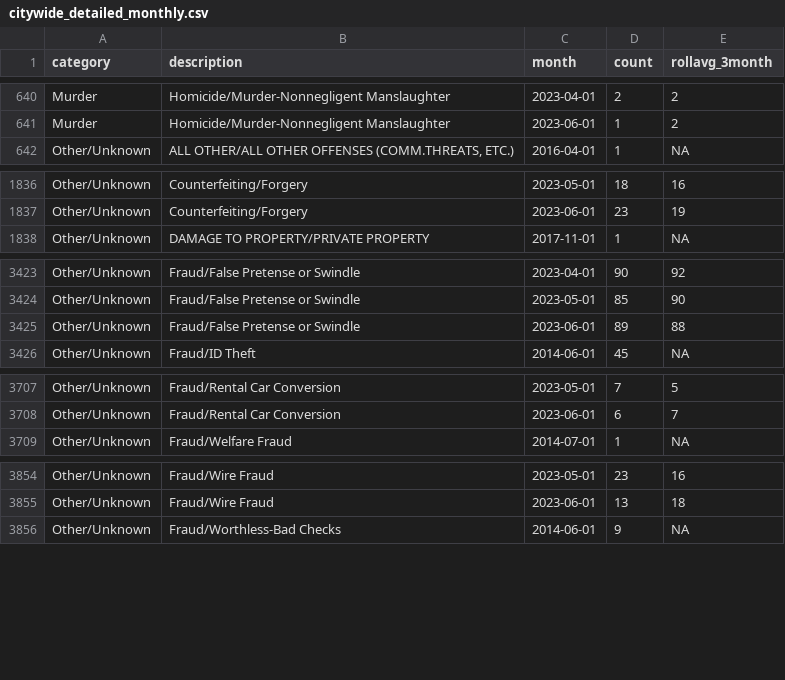
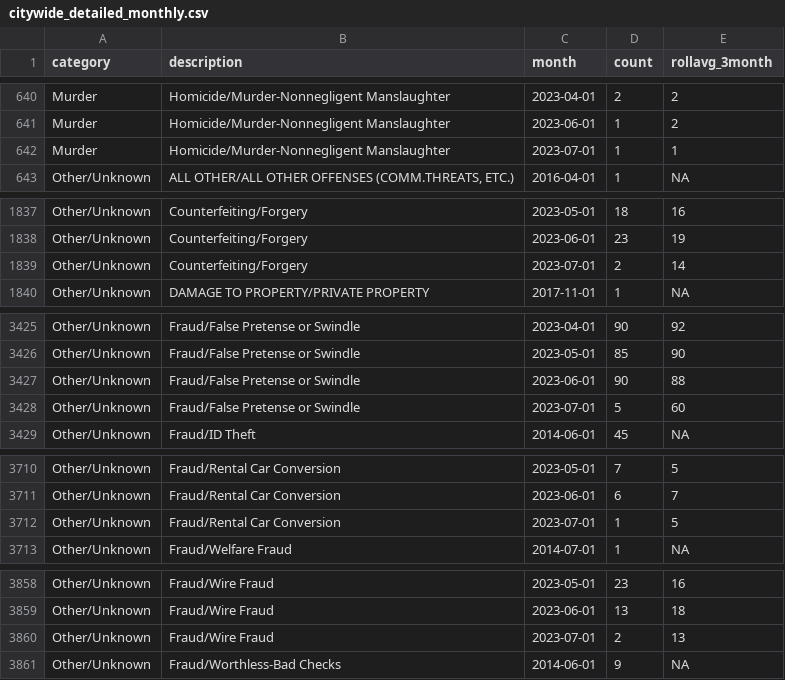
Before and after one commit to abcotvdata/safetytracker_raleigh, a CSV file: data/output/monthly/citywide_detailed_monthly.csv, drawn as a sheet; only a part is shown, gaps mark what is left out; the diff covers the shown part only.

Commit message:
New crime data collected

```diff
--- a/data/output/monthly/citywide_detailed_monthly.csv
+++ b/data/output/monthly/citywide_detailed_monthly.csv
@@ -641,2 +641,3 @@ Murder,Homicide/Murder-Nonnegligent Manslaughter,2023-04-01,2,2
 Murder,Homicide/Murder-Nonnegligent Manslaughter,2023-06-01,1,2
+Murder,Homicide/Murder-Nonnegligent Manslaughter,2023-07-01,1,1
 Other/Unknown,"ALL OTHER/ALL OTHER OFFENSES (COMM.THREATS, ETC.)",2016-04-01,1,NA
@@ -1837,2 +1838,3 @@ Other/Unknown,Counterfeiting/Forgery,2023-05-01,18,16
 Other/Unknown,Counterfeiting/Forgery,2023-06-01,23,19
+Other/Unknown,Counterfeiting/Forgery,2023-07-01,2,14
 Other/Unknown,DAMAGE TO PROPERTY/PRIVATE PROPERTY,2017-11-01,1,NA
@@ -3424,3 +3426,4 @@ Other/Unknown,Fraud/False Pretense or Swindle,2023-04-01,90,92
 Other/Unknown,Fraud/False Pretense or Swindle,2023-05-01,85,90
-Other/Unknown,Fraud/False Pretense or Swindle,2023-06-01,89,88
+Other/Unknown,Fraud/False Pretense or Swindle,2023-06-01,90,88
+Other/Unknown,Fraud/False Pretense or Swindle,2023-07-01,5,60
 Other/Unknown,Fraud/ID Theft,2014-06-01,45,NA
@@ -3708,2 +3711,3 @@ Other/Unknown,Fraud/Rental Car Conversion,2023-05-01,7,5
 Other/Unknown,Fraud/Rental Car Conversion,2023-06-01,6,7
+Other/Unknown,Fraud/Rental Car Conversion,2023-07-01,1,5
 Other/Unknown,Fraud/Welfare Fraud,2014-07-01,1,NA
@@ -3855,2 +3859,3 @@ Other/Unknown,Fraud/Wire Fraud,2023-05-01,23,16
 Other/Unknown,Fraud/Wire Fraud,2023-06-01,13,18
+Other/Unknown,Fraud/Wire Fraud,2023-07-01,2,13
 Other/Unknown,Fraud/Worthless-Bad Checks,2014-06-01,9,NA
```
Also changed, not shown: 3 added rows and 90 edited cells elsewhere in this file, data/output/city/citywide_detailed.csv, data/output/districts/district_detailed.csv, 52 other files.
